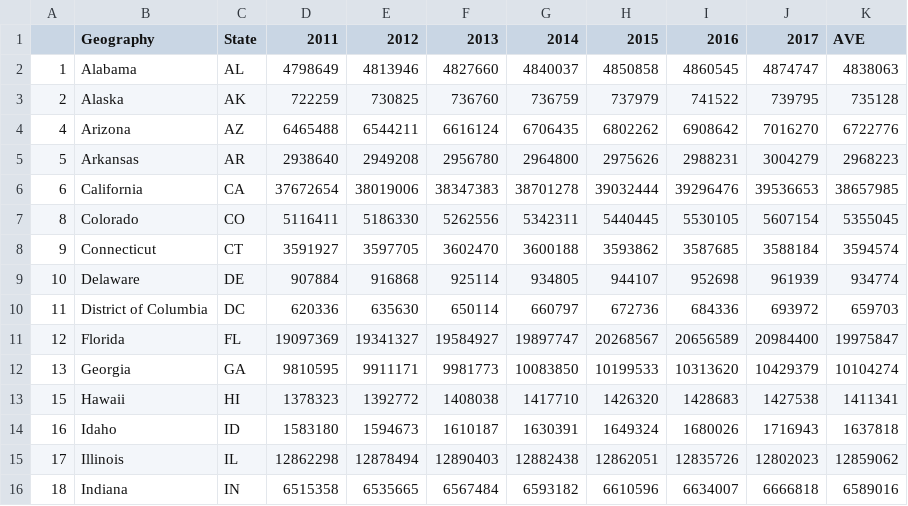
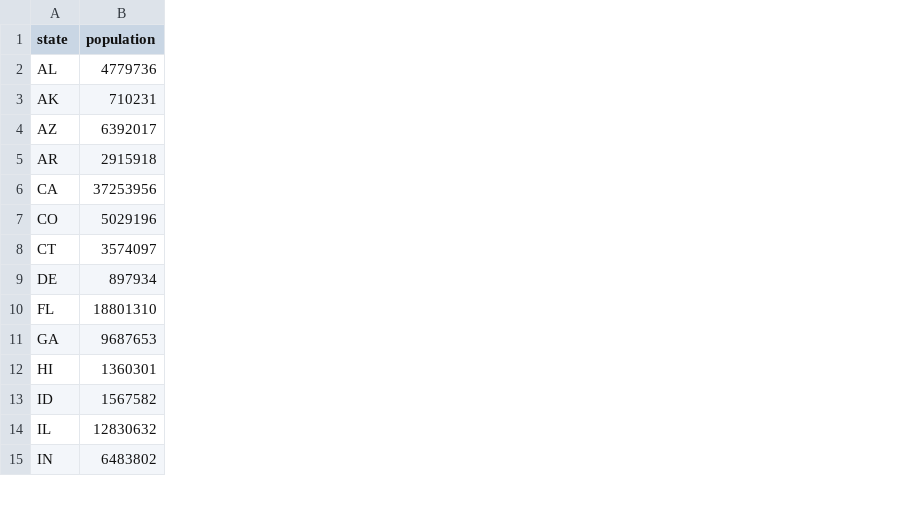
Before and after one commit to ggberg/Analysis-of-US-Healthcare-Spend, a CSV file: data/states/population.csv, drawn as a sheet; only a part is shown; removed rows and columns are numbered as before the commit, all else as after; the diff names each change by its address in the sheet, - before the commit and + after, or states it on an @@ line.

```diff
--- a/data/states/population.csv
+++ b/data/states/population.csv
-column A, rows 2-9: 1 | 2 | 4 | 5 | 6 | 8 | 9 | 10; rows 11-16: 12 | 13 | 15 | 16 | 17 | 18
-column B (Geography), rows 2-9: Alabama | Alaska | Arizona | Arkansas | California | Colorado | Connecticut | Delaware; rows 11-16: Florida | Georgia | Hawaii | Idaho | Illinois | Indiana
-column D (2011), rows 2-9: 4798649 | 722259 | 6465488 | 2938640 | 37672654 | 5116411 | 3591927 | 907884; rows 11-16: 19097369 | 9810595 | 1378323 | 1583180 | 12862298 | 6515358
-column E (2012), rows 2-9: 4813946 | 730825 | 6544211 | 2949208 | 38019006 | 5186330 | 3597705 | 916868; rows 11-16: 19341327 | 9911171 | 1392772 | 1594673 | 12878494 | 6535665
-column F (2013), rows 2-9: 4827660 | 736760 | 6616124 | 2956780 | 38347383 | 5262556 | 3602470 | 925114; rows 11-16: 19584927 | 9981773 | 1408038 | 1610187 | 12890403 | 6567484
-column G (2014), rows 2-9: 4840037 | 736759 | 6706435 | 2964800 | 38701278 | 5342311 | 3600188 | 934805; rows 11-16: 19897747 | 10083850 | 1417710 | 1630391 | 12882438 | 6593182
-column H (2015), rows 2-9: 4850858 | 737979 | 6802262 | 2975626 | 39032444 | 5440445 | 3593862 | 944107; rows 11-16: 20268567 | 10199533 | 1426320 | 1649324 | 12862051 | 6610596
-column I (2016), rows 2-9: 4860545 | 741522 | 6908642 | 2988231 | 39296476 | 5530105 | 3587685 | 952698; rows 11-16: 20656589 | 10313620 | 1428683 | 1680026 | 12835726 | 6634007
-column J (2017), rows 2-9: 4874747 | 739795 | 7016270 | 3004279 | 39536653 | 5607154 | 3588184 | 961939; rows 11-16: 20984400 | 10429379 | 1427538 | 1716943 | 12802023 | 6666818
-column K (AVE), rows 2-9: 4838063 | 735128 | 6722776 | 2968223 | 38657985 | 5355045 | 3594574 | 934774; rows 11-16: 19975847 | 10104274 | 1411341 | 1637818 | 12859062 | 6589016
+column B (population), rows 2-15: 4779736 | 710231 | 6392017 | 2915918 | 37253956 | 5029196 | 3574097 | 897934 | 18801310 | 9687653 | 1360301 | 1567582 | 12830632 | 6483802
-A1: State
+A1: state
-row 10: 11 | District of Columbia | DC | 620336 | 635630 | 650114 | 660797 | 672736 | 684336 | 693972 | 659703
```
Also changed, not shown: 6 other files.
